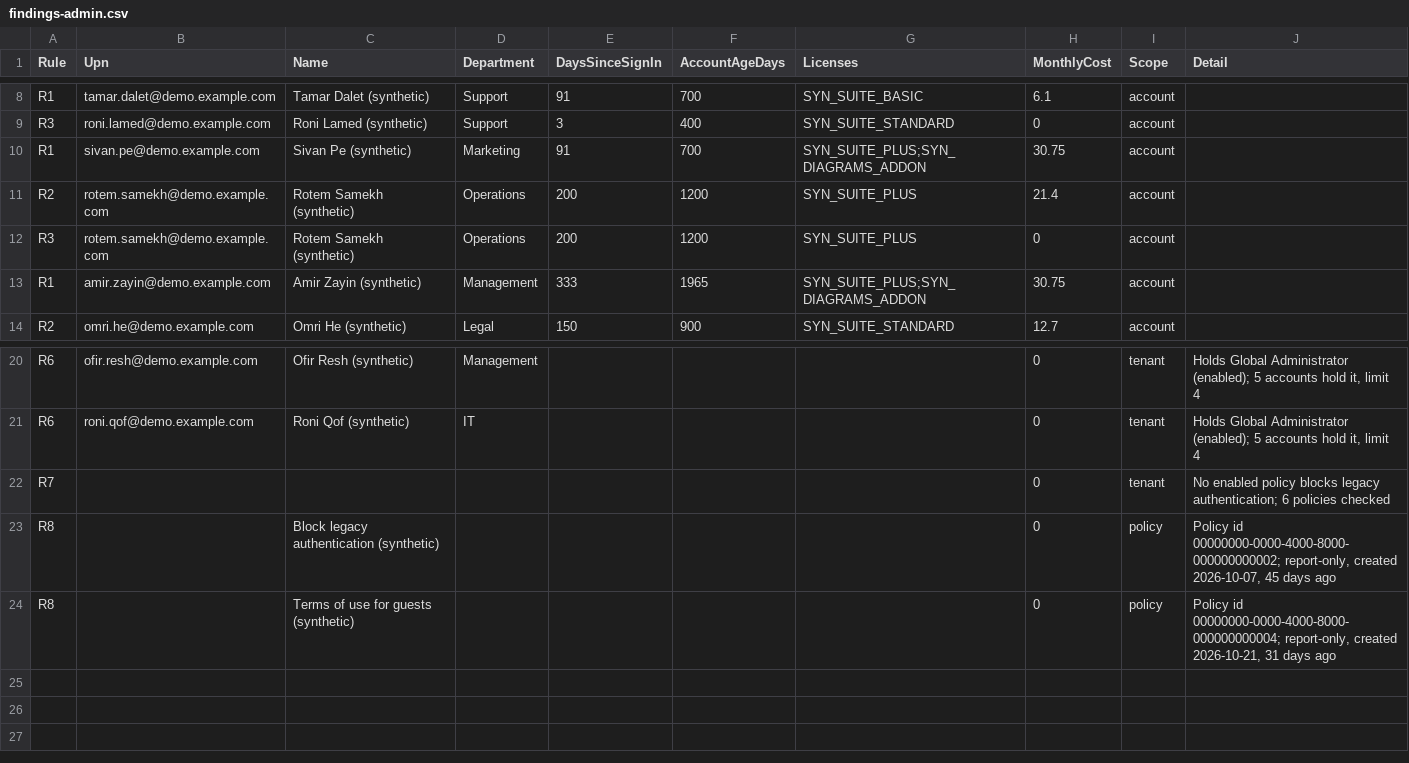
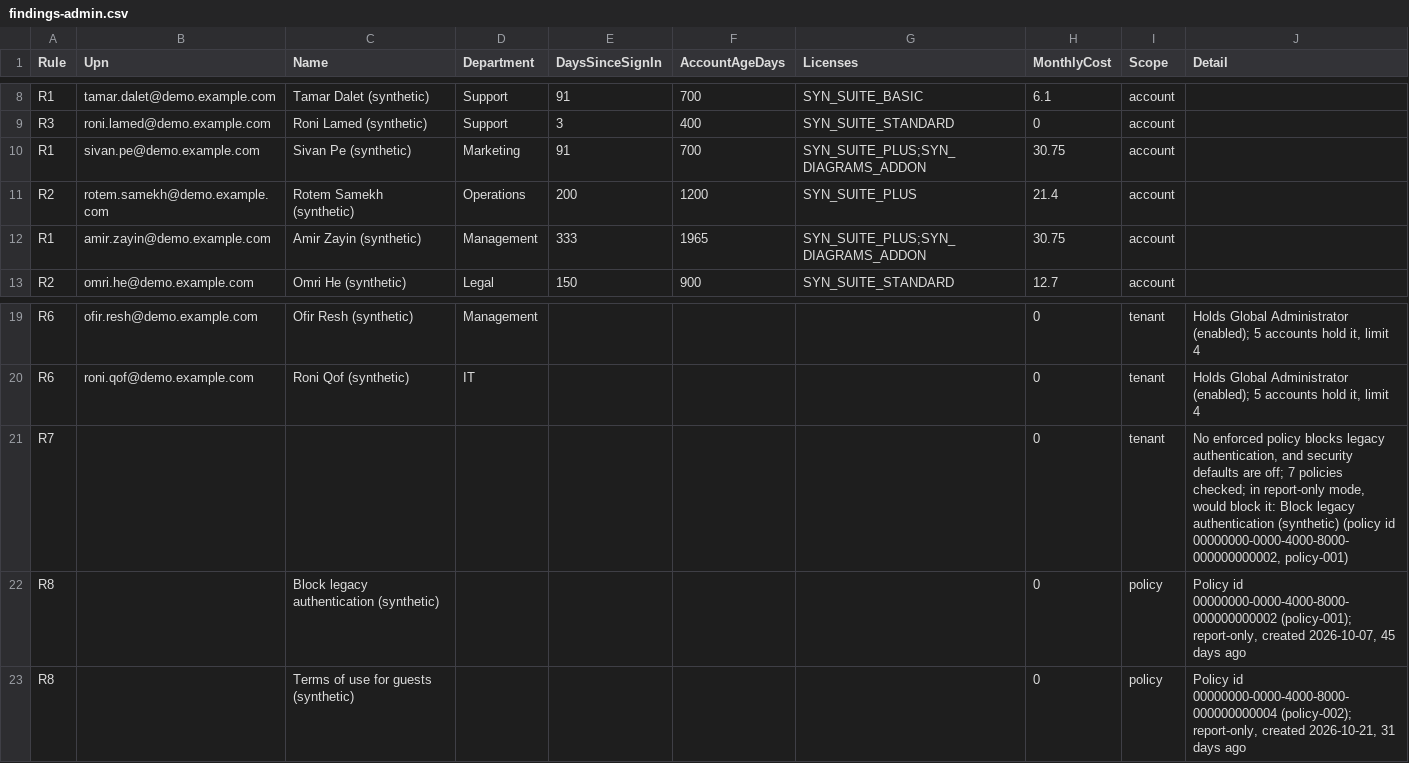
Before and after one commit to evgenybl/m365-hygiene-brief-demo, a CSV file: examples/findings/findings-admin.csv, drawn as a sheet; only a part is shown, gaps mark what is left out.

```diff
--- a/examples/findings/findings-admin.csv
+++ b/examples/findings/findings-admin.csv
@@ -11,3 +11,2 @@
 "R2","rotem.samekh@demo.example.com","Rotem Samekh (synthetic)","Operations","200","1200","SYN_SUITE_PLUS","21.4","account",""
-"R3","rotem.samekh@demo.example.com","Rotem Samekh (synthetic)","Operations","200","1200","SYN_SUITE_PLUS","0","account",""
 "R1","amir.zayin@demo.example.com","Amir Zayin (synthetic)","Management","333","1965","SYN_SUITE_PLUS;SYN_DIAGRAMS_ADDON","30.75","account",""
@@ -21,4 +20,4 @@
 "R6","roni.qof@demo.example.com","Roni Qof (synthetic)","IT","","","","0","tenant","Holds Global Administrator (enabled); 5 accounts hold it, limit 4"
-"R7","","","","","","","0","tenant","No enabled policy blocks legacy authentication; 6 policies checked"
-"R8","","Block legacy authentication (synthetic)","","","","","0","policy","Policy id 00000000-0000-4000-8000-000000000002; report-only, created 2026-10-07, 45 days ago"
-"R8","","Terms of use for guests (synthetic)","","","","","0","policy","Policy id 00000000-0000-4000-8000-000000000004; report-only, created 2026-10-21, 31 days ago"
+"R7","","","","","","","0","tenant","No enforced policy blocks legacy authentication, and security defaults are off; 7 policies checked; in report-only mode, would block it: Block legacy authentication (synthetic) (policy id 00000000-0000-4000-8000-000000000002, policy-001)"
+"R8","","Block legacy authentication (synthetic)","","","","","0","policy","Policy id 00000000-0000-4000-8000-000000000002 (policy-001); report-only, created 2026-10-07, 45 days ago"
+"R8","","Terms of use for guests (synthetic)","","","","","0","policy","Policy id 00000000-0000-4000-8000-000000000004 (policy-002); report-only, created 2026-10-21, 31 days ago"
```
Also changed, not shown: examples/worklist/worklist.csv, 15 other files.
